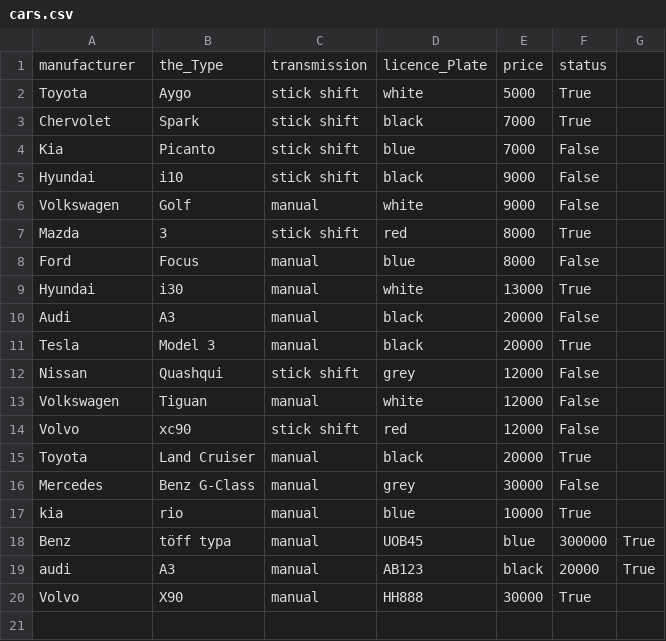
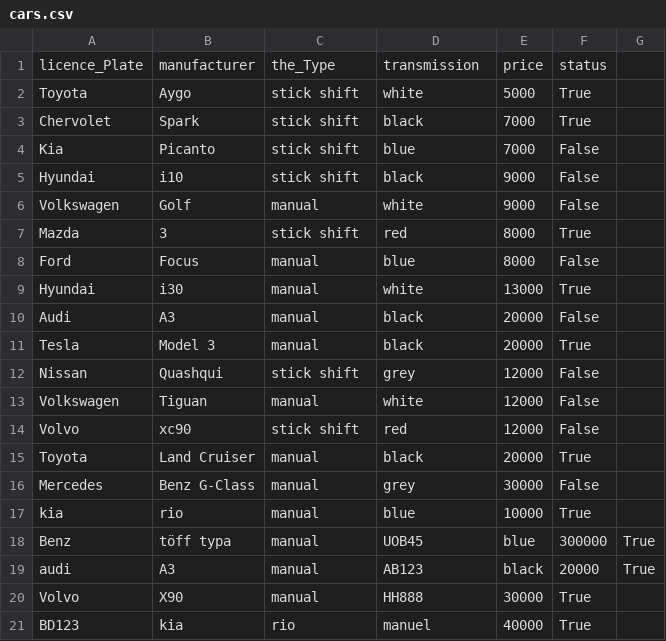
Before and after one commit to Birtab18/The_Car_Rental, a CSV file: data/cars.csv, drawn as a sheet.

```diff
--- a/data/cars.csv
+++ b/data/cars.csv
@@ -1,2 +1,2 @@
-manufacturer, the_Type, transmission, licence_Plate, price, status
+licence_Plate, manufacturer, the_Type, transmission, price, status
 Toyota, Aygo,stick shift,white,5000,True
@@ -20 +20,2 @@ audi,A3,manual,AB123,black,20000,True
 Volvo,X90,manual,HH888,30000,True
+BD123,kia,rio,manuel,40000,True
```
Also changed, not shown: data/customers.csv, 6 other files.
